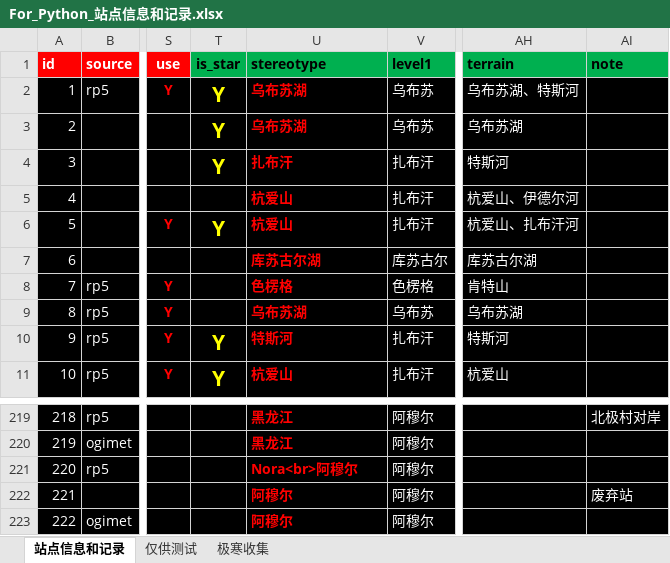
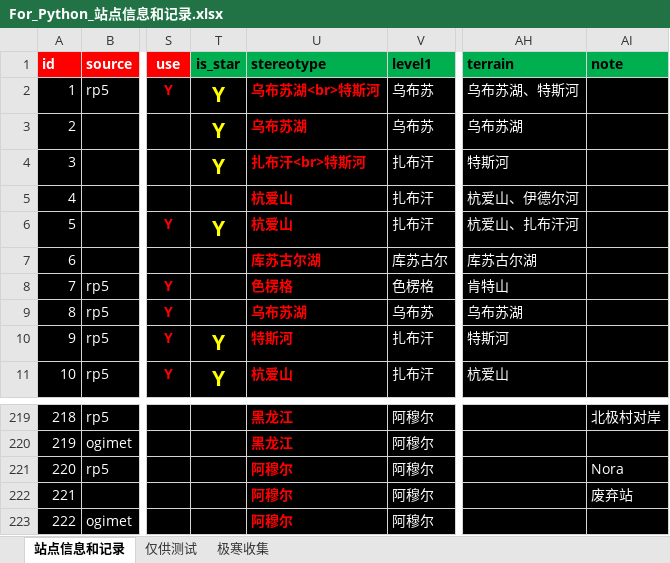
Before and after one commit to qkvkql/default, an Excel workbook: 气象/For_Python_站点信息和记录.xlsx, sheet 站点信息和记录, drawn as a sheet; only a part is shown, gaps mark what is left out; values as stored, in another font and other column widths than the file's, no borders; conditional formats not drawn; the diff names each change by its address in the sheet, - before the commit and + after, or states it on an @@ line.

Commit message:
update

```diff
--- a/气象/For_Python_站点信息和记录.xlsx (sheet 站点信息和记录)
+++ b/气象/For_Python_站点信息和记录.xlsx (sheet 站点信息和记录)
-U2 (stereotype): 乌布苏湖
+U2 (stereotype): 乌布苏湖<br>特斯河
-U4 (stereotype): 扎布汗
+U4 (stereotype): 扎布汗<br>特斯河
-U221 (stereotype): Nora<br>阿穆尔
+U221 (stereotype): 阿穆尔
-AI221 (note): (empty)
+AI221 (note): Nora
```
